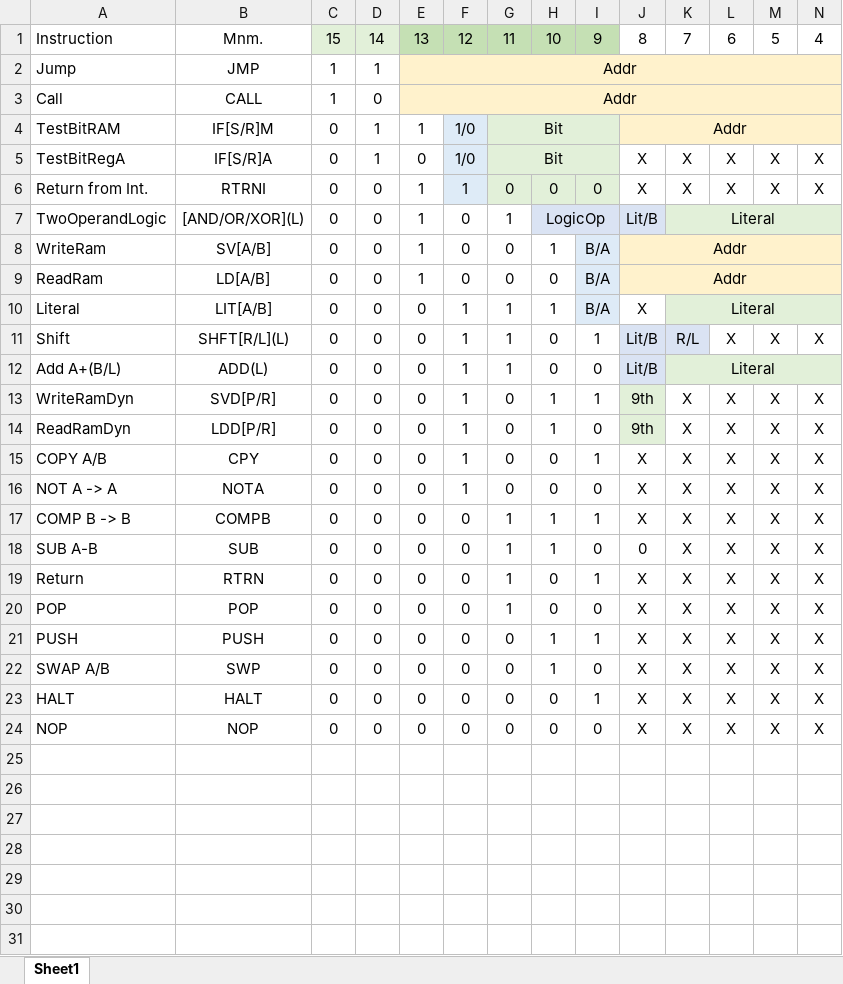
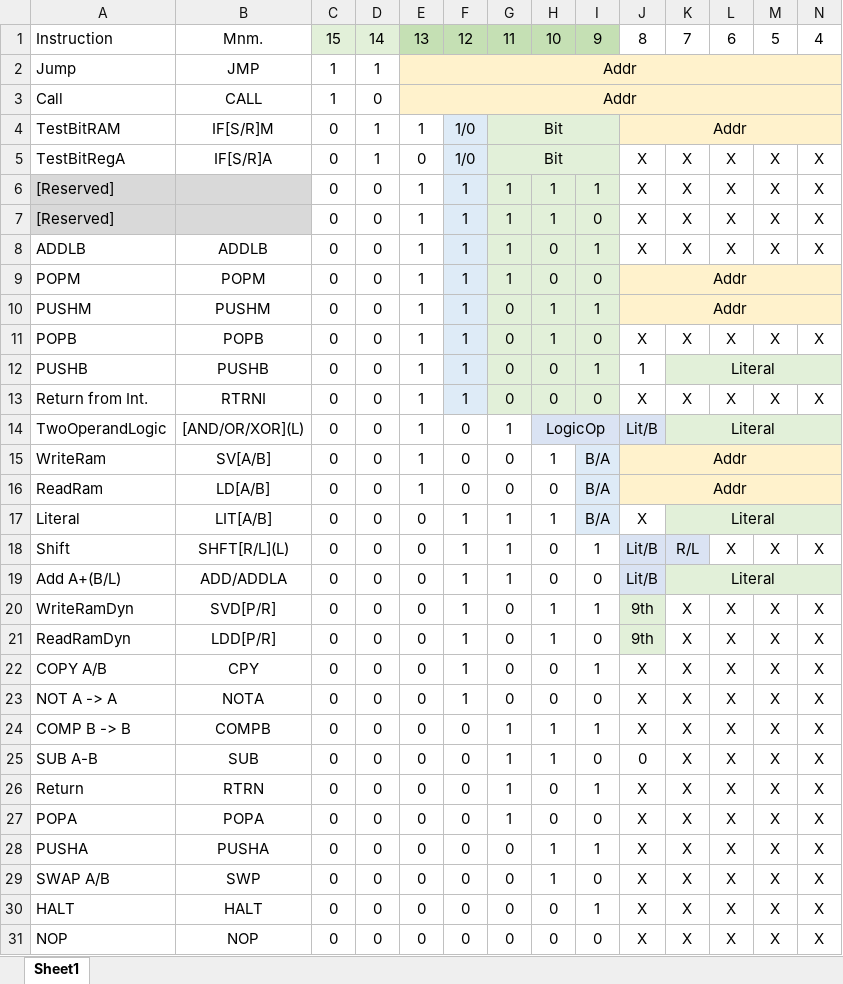
Before and after one commit to TheSchilk/psMCU, an Excel workbook: Doc/InstructionSet.xlsx, sheet Sheet1, drawn as a sheet; only a part is shown; values as stored, in another font and other column widths than the file's, no borders; conditional formats not drawn; addresses are those after the commit; rows hold the shown columns only; the diff names each change by its address in the sheet, - before the commit and + after, or states it on an @@ line.

```diff
--- a/Doc/InstructionSet.xlsx (sheet Sheet1)
+++ b/Doc/InstructionSet.xlsx (sheet Sheet1)
+row 6: [Reserved] |  | 0 | 0 | 1 | 1 | 1 | 1 | 1 | X | X | X | X | X
+row 7: [Reserved] |  | 0 | 0 | 1 | 1 | 1 | 1 | 0 | X | X | X | X | X
+row 8: ADDLB | ADDLB | 0 | 0 | 1 | 1 | 1 | 0 | 1 | X | X | X | X | X
+row 9: POPM | POPM | 0 | 0 | 1 | 1 | 1 | 0 | 0 | Addr
+row 10: PUSHM | PUSHM | 0 | 0 | 1 | 1 | 0 | 1 | 1 | Addr
+row 11: POPB | POPB | 0 | 0 | 1 | 1 | 0 | 1 | 0 | X | X | X | X | X
+row 12: PUSHB | PUSHB | 0 | 0 | 1 | 1 | 0 | 0 | 1 | 1 | Literal
-B19: ADD(L)
+B19: ADD/ADDLA
-A27: POP
+A27: POPA
-B27: POP
+B27: POPA
-A28: PUSH
+A28: PUSHA
-B28: PUSH
+B28: PUSHA
```
Also changed, not shown: Doc/Encodings.xlsx, ROMGeneration/MicroCodeRoms.xlsx, 32 other files.
